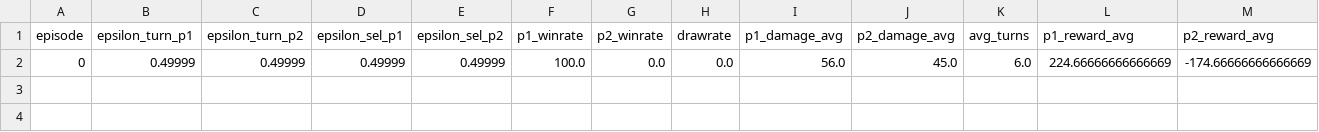
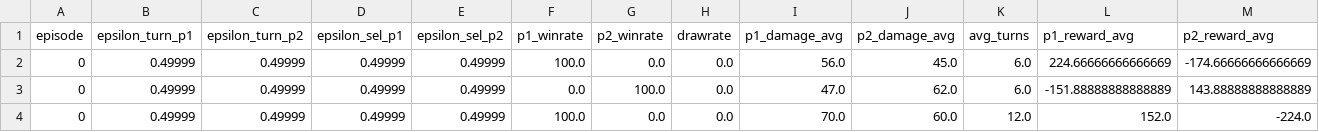
Before and after one commit to Virus34-rgb/IA_VideoGame, a CSV file: models/IAV4/v4_progress.csv, drawn as a sheet; only a part is shown; rows hold the shown columns only; the diff names each change by its address in the sheet, - before the commit and + after, or states it on an @@ line.

```diff
--- a/models/IAV4/v4_progress.csv
+++ b/models/IAV4/v4_progress.csv
+row 3: 0 | 0.49999 | 0.49999 | 0.49999 | 0.49999 | 0.0 | 100.0 | 0.0 | 47.0 | 62.0 | 6.0 | -151.88888888888889 | 143.88888888888889
+row 4: 0 | 0.49999 | 0.49999 | 0.49999 | 0.49999 | 100.0 | 0.0 | 0.0 | 70.0 | 60.0 | 12.0 | 152.0 | -224.0
```
Also changed, not shown: 4 other files.
